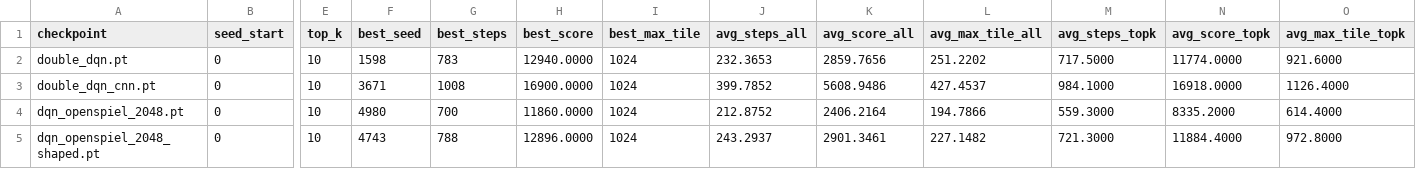
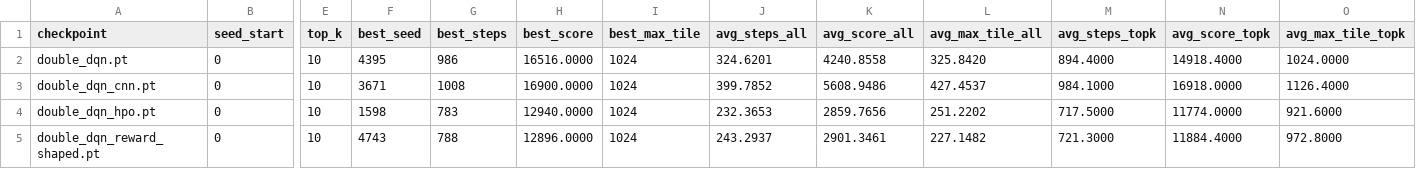
Before and after one commit to leduygit/RL-AdvanceML, a CSV file: summary.csv, drawn as a sheet; only a part is shown, gaps mark what is left out; removed rows and columns are numbered as before the commit, all else as after; rows hold the shown columns only; the diff names each change by its address in the sheet, - before the commit and + after, or states it on an @@ line.

```diff
--- a/summary.csv
+++ b/summary.csv
-F2 (best_seed): 1598
+F2 (best_seed): 4395
-G2 (best_steps): 783
+G2 (best_steps): 986
-H2 (best_score): 12940.0000
+H2 (best_score): 16516.0000
-J2 (avg_steps_all): 232.3653
+J2 (avg_steps_all): 324.6201
-K2 (avg_score_all): 2859.7656
+K2 (avg_score_all): 4240.8558
-L2 (avg_max_tile_all): 251.2202
+L2 (avg_max_tile_all): 325.8420
-M2 (avg_steps_topk): 717.5000
+M2 (avg_steps_topk): 894.4000
-N2 (avg_score_topk): 11774.0000
+N2 (avg_score_topk): 14918.4000
-O2 (avg_max_tile_topk): 921.6000
+O2 (avg_max_tile_topk): 1024.0000
-row 4: dqn_openspiel_2048.pt | 0 | 10 | 4980 | 700 | 11860.0000 | 1024 | 212.8752 | 2406.2164 | 194.7866 | 559.3000 | 8335.2000 | 614.4000
+row 4: double_dqn_hpo.pt | 0 | 10 | 1598 | 783 | 12940.0000 | 1024 | 232.3653 | 2859.7656 | 251.2202 | 717.5000 | 11774.0000 | 921.6000
-A5 (checkpoint): dqn_openspiel_2048_shaped.pt
+A5 (checkpoint): double_dqn_reward_shaped.pt
```
